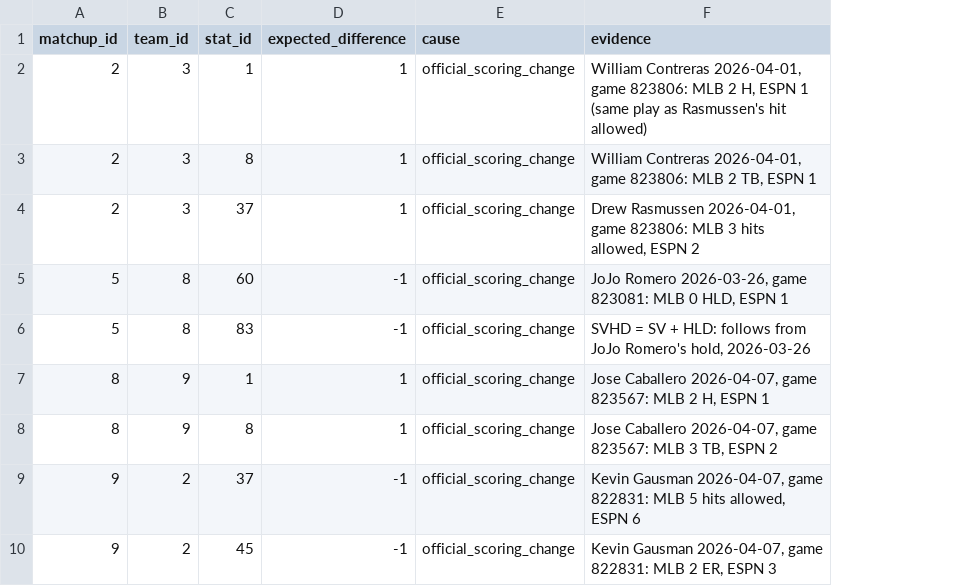
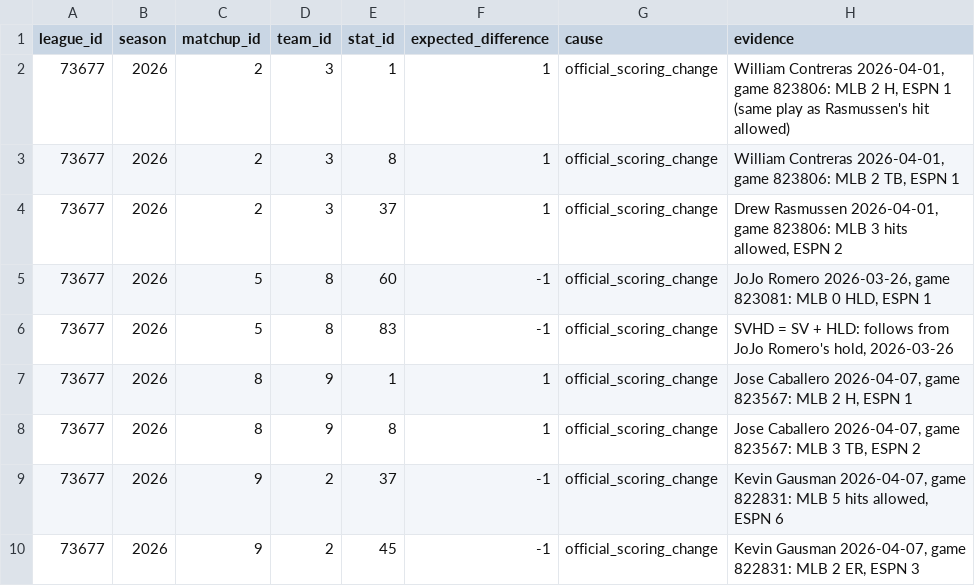
Before and after one commit to nick-socci/front-office, a CSV file: dbt/seeds/espn_reconciliation_residuals.csv, drawn as a sheet; only a part is shown; the diff names each change by its address in the sheet, - before the commit and + after, or states it on an @@ line.

```diff
--- a/dbt/seeds/espn_reconciliation_residuals.csv
+++ b/dbt/seeds/espn_reconciliation_residuals.csv
+column A (league_id), rows 2-10: all 73677
+column B (season), rows 2-10: all 2026
```
Also changed, not shown: 1 other file.
